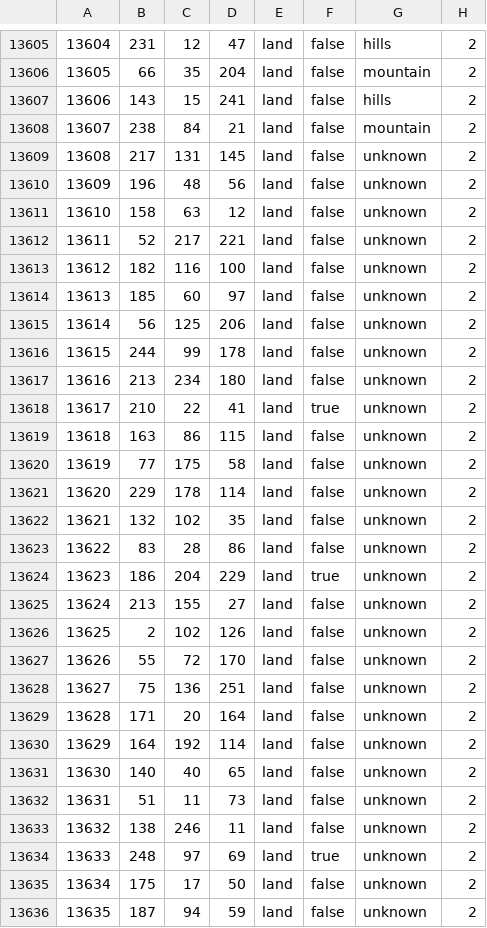
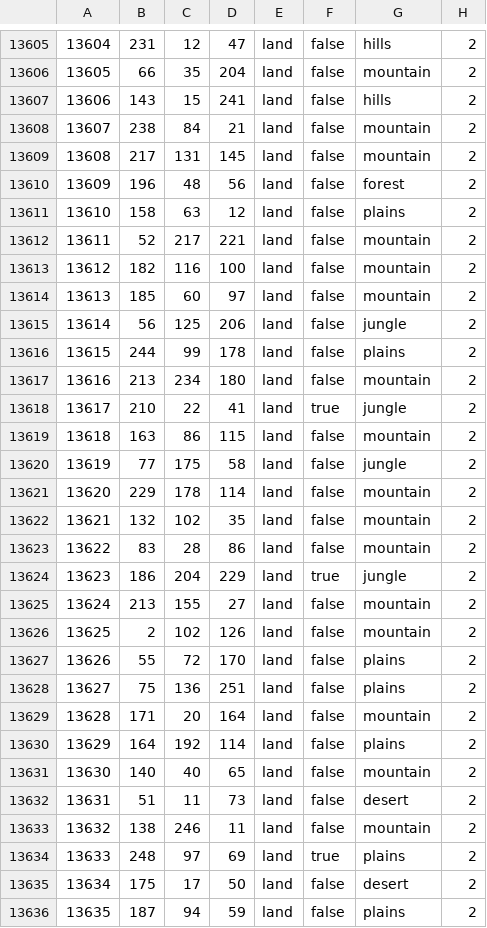
Before and after one commit to EROR44/1849AOTSM, a CSV file: aotsm/map/definition.csv, drawn as a sheet; only a part is shown, gaps mark what is left out; the diff covers the shown part only.

```diff
--- a/aotsm/map/definition.csv
+++ b/aotsm/map/definition.csv
@@ -13608,29 +13608,29 @@
 13607;238;84;21;land;false;mountain;2
-13608;217;131;145;land;false;unknown;2
-13609;196;48;56;land;false;unknown;2
-13610;158;63;12;land;false;unknown;2
-13611;52;217;221;land;false;unknown;2
-13612;182;116;100;land;false;unknown;2
-13613;185;60;97;land;false;unknown;2
-13614;56;125;206;land;false;unknown;2
-13615;244;99;178;land;false;unknown;2
-13616;213;234;180;land;false;unknown;2
-13617;210;22;41;land;true;unknown;2
-13618;163;86;115;land;false;unknown;2
-13619;77;175;58;land;false;unknown;2
-13620;229;178;114;land;false;unknown;2
-13621;132;102;35;land;false;unknown;2
-13622;83;28;86;land;false;unknown;2
-13623;186;204;229;land;true;unknown;2
-13624;213;155;27;land;false;unknown;2
-13625;2;102;126;land;false;unknown;2
-13626;55;72;170;land;false;unknown;2
-13627;75;136;251;land;false;unknown;2
-13628;171;20;164;land;false;unknown;2
-13629;164;192;114;land;false;unknown;2
-13630;140;40;65;land;false;unknown;2
-13631;51;11;73;land;false;unknown;2
-13632;138;246;11;land;false;unknown;2
-13633;248;97;69;land;true;unknown;2
-13634;175;17;50;land;false;unknown;2
-13635;187;94;59;land;false;unknown;2
+13608;217;131;145;land;false;mountain;2
+13609;196;48;56;land;false;forest;2
+13610;158;63;12;land;false;plains;2
+13611;52;217;221;land;false;mountain;2
+13612;182;116;100;land;false;mountain;2
+13613;185;60;97;land;false;mountain;2
+13614;56;125;206;land;false;jungle;2
+13615;244;99;178;land;false;plains;2
+13616;213;234;180;land;false;mountain;2
+13617;210;22;41;land;true;jungle;2
+13618;163;86;115;land;false;mountain;2
+13619;77;175;58;land;false;jungle;2
+13620;229;178;114;land;false;mountain;2
+13621;132;102;35;land;false;mountain;2
+13622;83;28;86;land;false;mountain;2
+13623;186;204;229;land;true;jungle;2
+13624;213;155;27;land;false;mountain;2
+13625;2;102;126;land;false;mountain;2
+13626;55;72;170;land;false;plains;2
+13627;75;136;251;land;false;plains;2
+13628;171;20;164;land;false;mountain;2
+13629;164;192;114;land;false;plains;2
+13630;140;40;65;land;false;mountain;2
+13631;51;11;73;land;false;desert;2
+13632;138;246;11;land;false;mountain;2
+13633;248;97;69;land;true;plains;2
+13634;175;17;50;land;false;desert;2
+13635;187;94;59;land;false;plains;2
```
Also changed, not shown: 9 edited cells elsewhere in this file, 6 other files.
